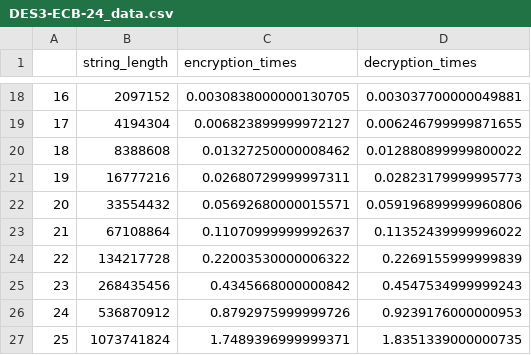
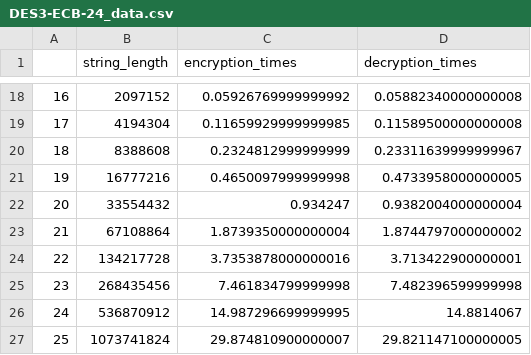
Before and after one commit to Ves5/WdC-projekt, a CSV file: csv/DES3-ECB-24_data.csv, drawn as a sheet; only a part is shown, gaps mark what is left out; the diff covers the shown part only.

```diff
--- a/csv/DES3-ECB-24_data.csv
+++ b/csv/DES3-ECB-24_data.csv
@@ -18,10 +18,10 @@
-16,2097152,0.0030838000000130705,0.003037700000049881
-17,4194304,0.006823899999972127,0.006246799999871655
-18,8388608,0.01327250000008462,0.012880899999800022
-19,16777216,0.02680729999997311,0.02823179999995773
-20,33554432,0.05692680000015571,0.059196899999960806
-21,67108864,0.11070999999992637,0.11352439999996022
-22,134217728,0.22003530000006322,0.2269155999999839
-23,268435456,0.4345668000000842,0.4547534999999243
-24,536870912,0.8792975999999726,0.9239176000000953
-25,1073741824,1.7489396999999371,1.8351339000000735
+16,2097152,0.05926769999999992,0.05882340000000008
+17,4194304,0.11659929999999985,0.11589500000000008
+18,8388608,0.2324812999999999,0.23311639999999967
+19,16777216,0.4650097999999998,0.4733958000000005
+20,33554432,0.934247,0.9382004000000004
+21,67108864,1.8739350000000004,1.8744797000000002
+22,134217728,3.7353878000000016,3.713422900000001
+23,268435456,7.461834799999998,7.482396599999998
+24,536870912,14.987296699999995,14.8814067
+25,1073741824,29.874810900000007,29.821147100000005
```
Also changed, not shown: 32 edited cells elsewhere in this file, 1 other file.
